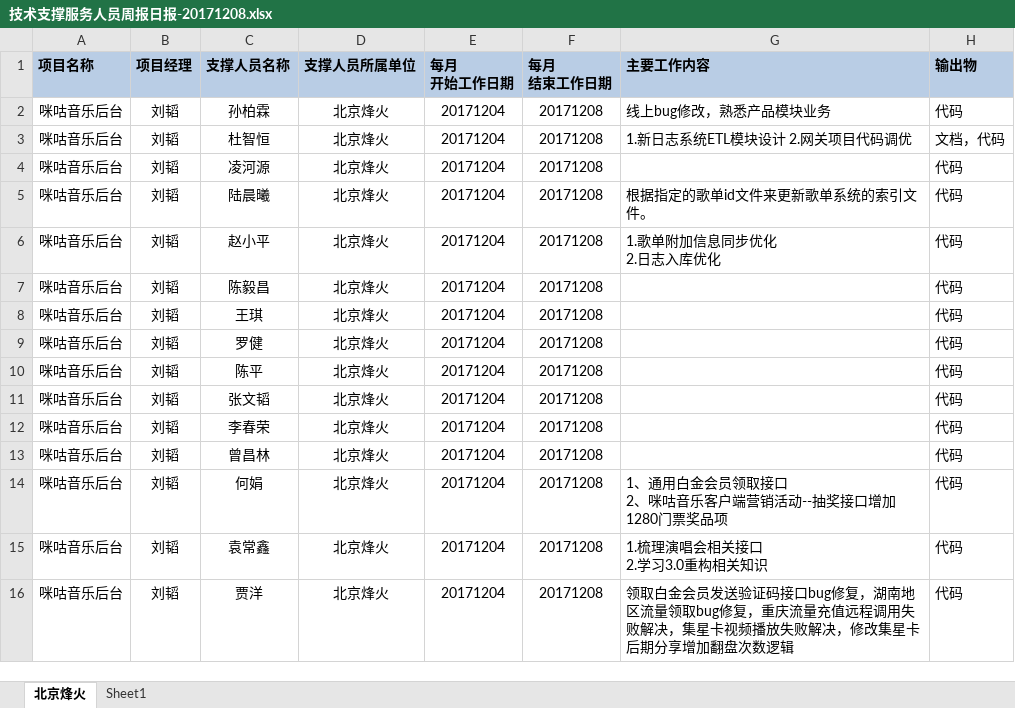
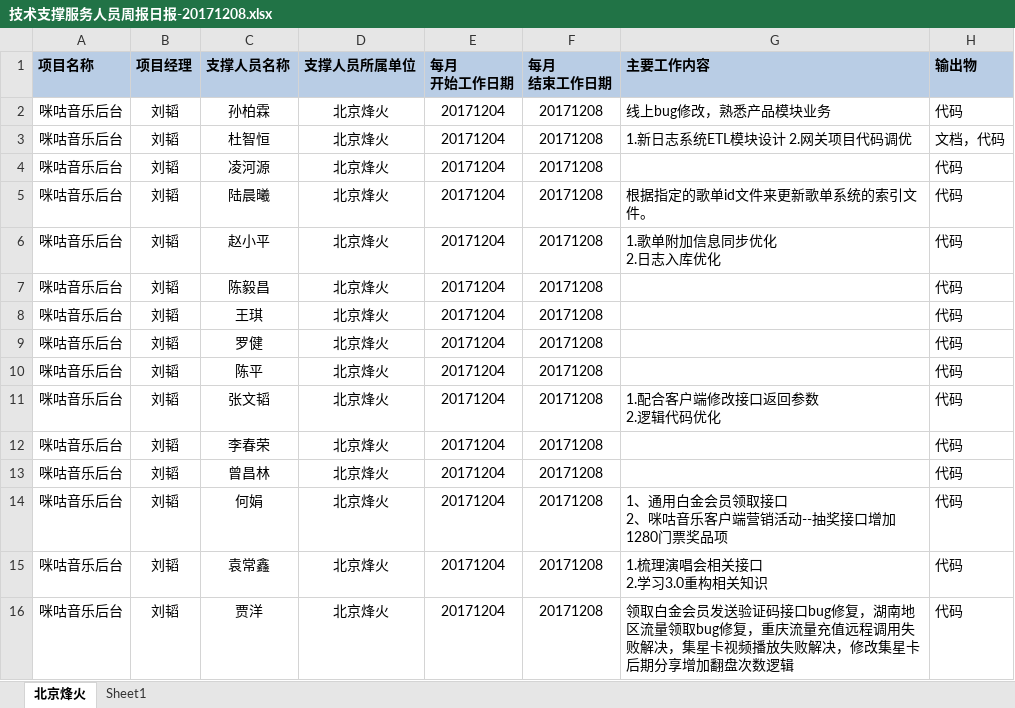
Before and after one commit to just-forking/weekReport, an Excel workbook: 20171208周报/技术支撑服务人员周报日报-20171208.xlsx, sheet 北京烽火, drawn as a sheet; values as stored, in another font and other column widths than the file's, no borders; ↵ is a line break in a cell; the diff names each change by its address in the sheet, - before the commit and + after, or states it on an @@ line.

```diff
--- a/20171208周报/技术支撑服务人员周报日报-20171208.xlsx (sheet 北京烽火)
+++ b/20171208周报/技术支撑服务人员周报日报-20171208.xlsx (sheet 北京烽火)
-G11 (主要工作内容): (empty)
+G11 (主要工作内容): 1.配合客户端修改接口返回参数 ↵ 2.逻辑代码优化
```
Also changed, not shown: 20171215周报/技术支撑服务人员周报日报-20171215.xlsx, 20171222周报/技术支撑服务人员周报日报-20171222.xlsx, 2 other files.
